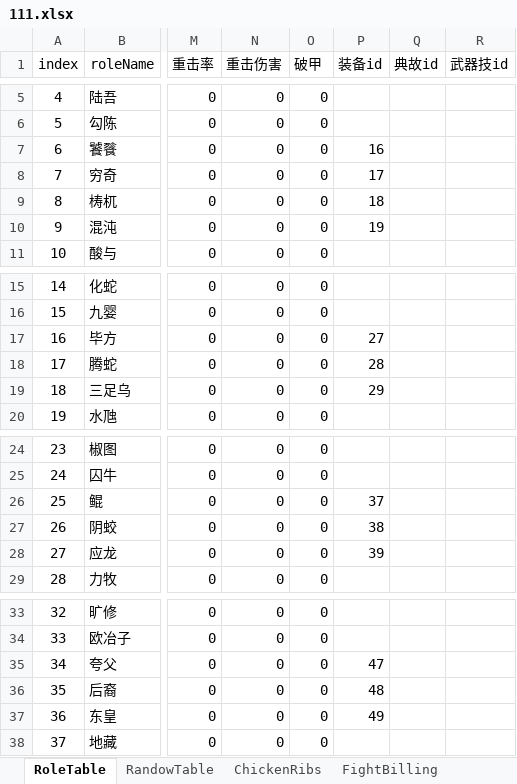
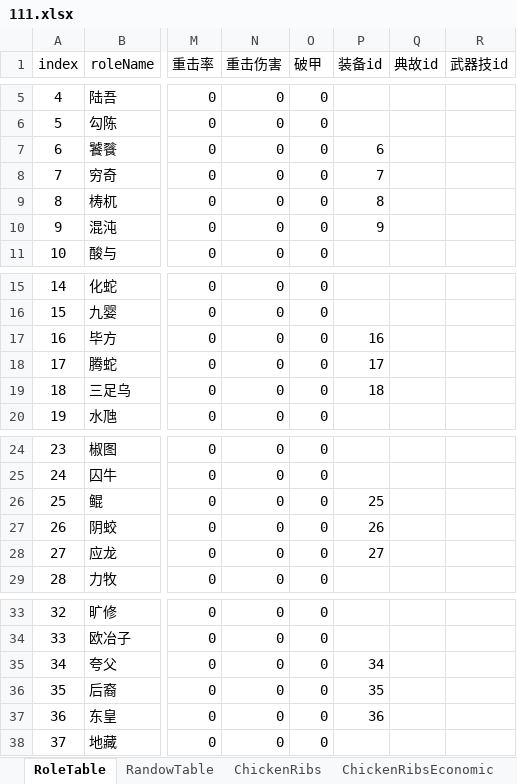
Before and after one commit to MiYanLiang/GameCommon, an Excel workbook: ThreeKillGame/Assets/StreamingAssets/TableFiles/111.xlsx, sheet RoleTable, drawn as a sheet; only a part is shown, gaps mark what is left out; values as stored, in another font and other column widths than the file's, no borders; conditional formats not drawn; the diff covers the shown part only; the diff names each change by its address in the sheet, - before the commit and + after, or states it on an @@ line.

```diff
--- a/ThreeKillGame/Assets/StreamingAssets/TableFiles/111.xlsx (sheet RoleTable)
+++ b/ThreeKillGame/Assets/StreamingAssets/TableFiles/111.xlsx (sheet RoleTable)
-sheet tab: FightBilling
+sheet tab: ChickenRibsEconomic
-P7 (装备id): 16
+P7 (装备id): 6
-P8 (装备id): 17
+P8 (装备id): 7
-P9 (装备id): 18
+P9 (装备id): 8
-P10 (装备id): 19
+P10 (装备id): 9
-P17 (装备id): 27
+P17 (装备id): 16
-P18 (装备id): 28
+P18 (装备id): 17
-P19 (装备id): 29
+P19 (装备id): 18
-P26 (装备id): 37
+P26 (装备id): 25
-P27 (装备id): 38
+P27 (装备id): 26
-P28 (装备id): 39
+P28 (装备id): 27
-P35 (装备id): 47
+P35 (装备id): 34
-P36 (装备id): 48
+P36 (装备id): 35
-P37 (装备id): 49
+P37 (装备id): 36
```
Also changed, not shown: 15 edited cells elsewhere in this sheet, sheet ChickenRibsEconomic, sheet ChickenRibs, other sheet tabs, 4 other files.
